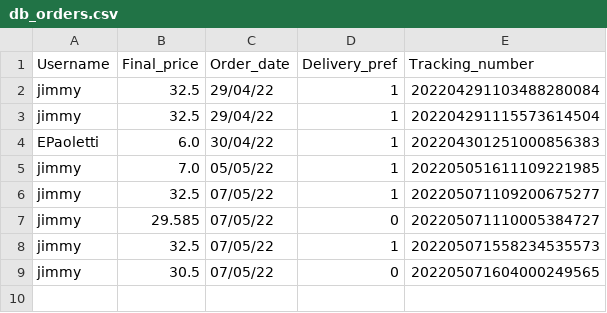
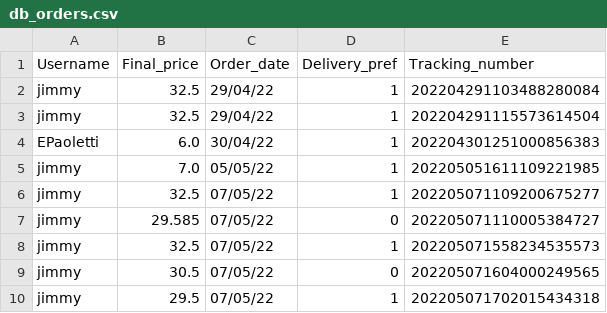
Before and after one commit to ThomasKonigkramer/mmef_python-project, a CSV file: database/db_orders.csv, drawn as a sheet.

```diff
--- a/database/db_orders.csv
+++ b/database/db_orders.csv
@@ -9 +9,2 @@ jimmy,32.5,07/05/22,1,202205071558234535573
 jimmy,30.5,07/05/22,0,202205071604000249565
+jimmy,29.5,07/05/22,1,202205071702015434318
```
Also changed, not shown: database/db_customers.csv, 3 other files.
